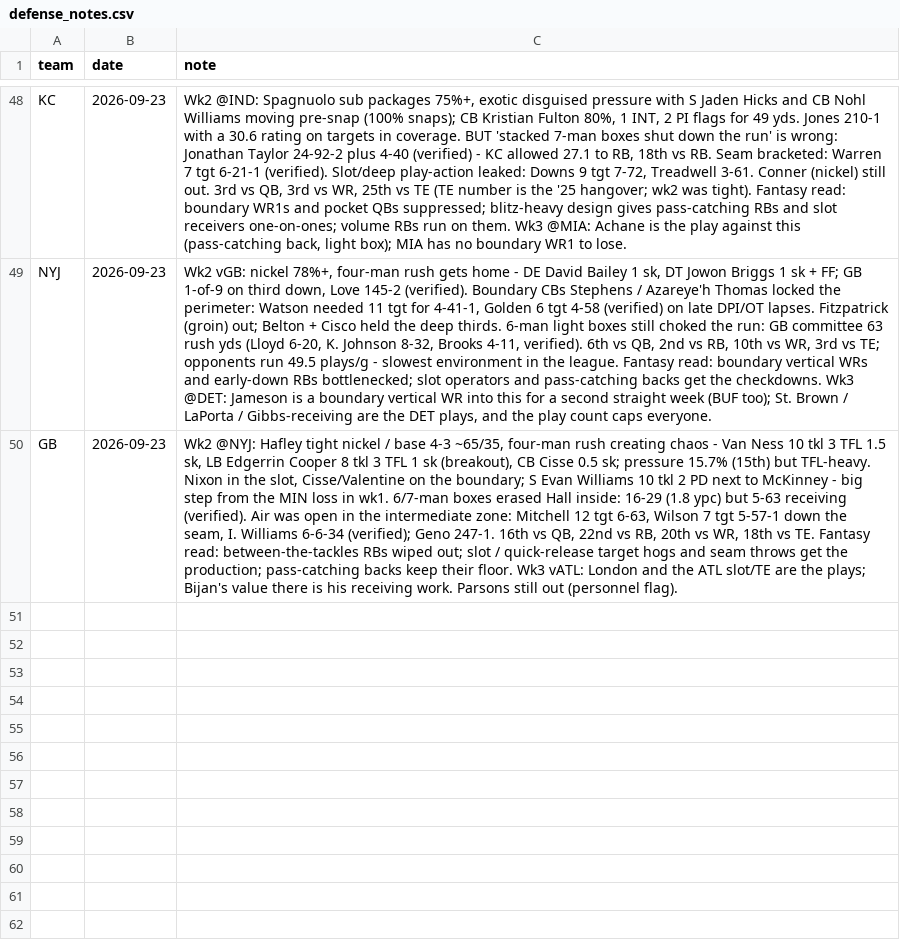
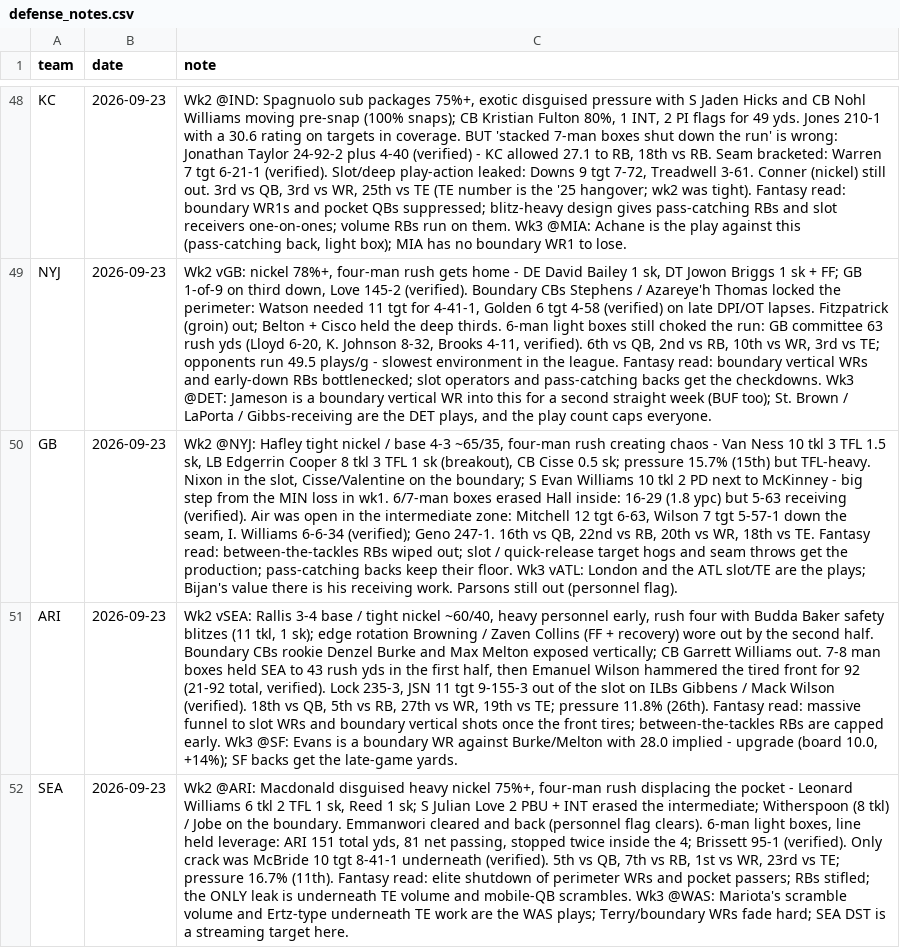
Before and after one commit to Joshua-Hsu/Fantasy-Football, a CSV file: defense_notes.csv, drawn as a sheet; only a part is shown, gaps mark what is left out; the diff names each change by its address in the sheet, - before the commit and + after, or states it on an @@ line.

```diff
--- a/defense_notes.csv
+++ b/defense_notes.csv
+row 51: ARI | 2026-09-23 | Wk2 vSEA: Rallis 3-4 base / tight nickel ~60/40, heavy personnel early, rush four with Budda Baker safety blitzes (11 tkl, 1 sk); edge rotation Browning / Zaven Collins (FF + recovery) wore out by the second half. Boundary CBs rookie Denzel Burke and Max Melton exposed vertically; CB Garrett Williams out. 7-8 man boxes held SEA to 43 rush yds in the first half, then Emanuel Wilson hammered the tired front for 92 (21-92 total, verified). Lock 235-3, JSN 11 tgt 9-155-3 out of the slot on ILBs Gibbens / Mack Wilson (verified). 18th vs QB, 5th vs RB, 27th vs WR, 19th vs TE; pressure 11.8% (26th). Fantasy read: massive funnel to slot WRs and boundary vertical shots once the front tires; between-the-tackles RBs are capped early. Wk3 @SF: Evans is a boundary WR against Burke/Melton with 28.0 implied - upgrade (board 10.0, +14%); SF backs get the late-game yards.
+row 52: SEA | 2026-09-23 | Wk2 @ARI: Macdonald disguised heavy nickel 75%+, four-man rush displacing the pocket - Leonard Williams 6 tkl 2 TFL 1 sk, Reed 1 sk; S Julian Love 2 PBU + INT erased the intermediate; Witherspoon (8 tkl) / Jobe on the boundary. Emmanwori cleared and back (personnel flag clears). 6-man light boxes, line held leverage: ARI 151 total yds, 81 net passing, stopped twice inside the 4; Brissett 95-1 (verified). Only crack was McBride 10 tgt 8-41-1 underneath (verified). 5th vs QB, 7th vs RB, 1st vs WR, 23rd vs TE; pressure 16.7% (11th). Fantasy read: elite shutdown of perimeter WRs and pocket passers; RBs stifled; the ONLY leak is underneath TE volume and mobile-QB scrambles. Wk3 @WAS: Mariota's scramble volume and Ertz-type underneath TE work are the WAS plays; Terry/boundary WRs fade hard; SEA DST is a streaming target here.
```
Also changed, not shown: 2 other files.
